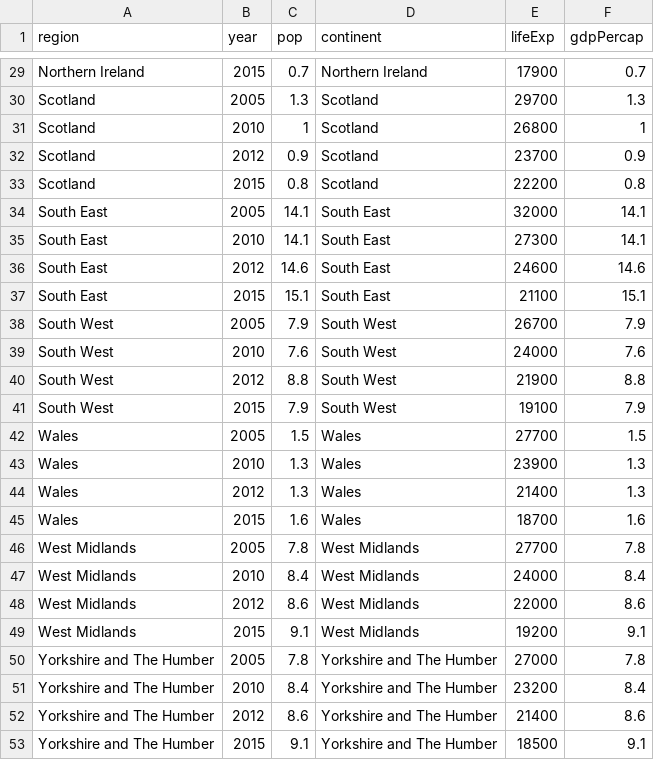
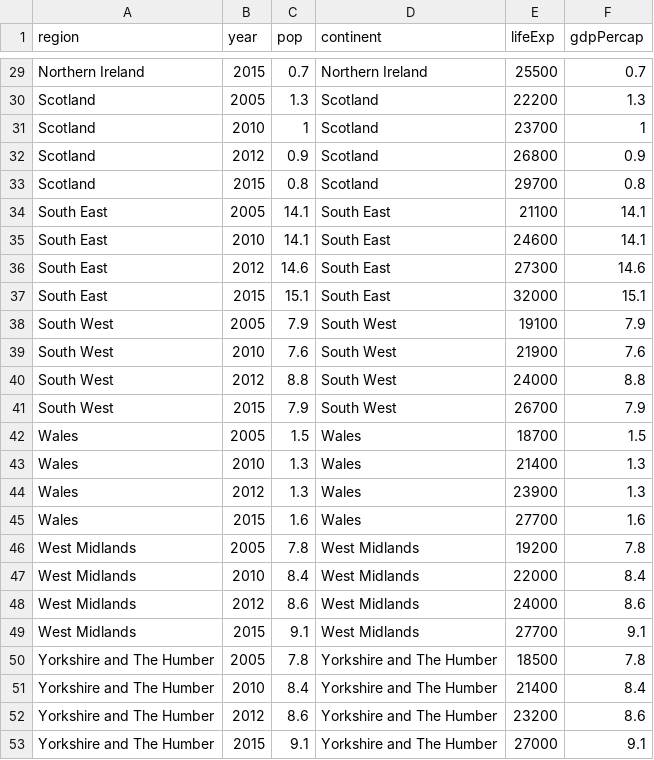
Before and after one commit to Jishenshen/Employment, a CSV file: data/salary.csv, drawn as a sheet; only a part is shown, gaps mark what is left out; the diff covers the shown part only; the diff names each change by its address in the sheet, - before the commit and + after, or states it on an @@ line.

```diff
--- a/data/salary.csv
+++ b/data/salary.csv
-E29 (lifeExp): 17900
+E29 (lifeExp): 25500
-E30 (lifeExp): 29700
+E30 (lifeExp): 22200
-E31 (lifeExp): 26800
+E31 (lifeExp): 23700
-E32 (lifeExp): 23700
+E32 (lifeExp): 26800
-E33 (lifeExp): 22200
+E33 (lifeExp): 29700
-E34 (lifeExp): 32000
+E34 (lifeExp): 21100
-E35 (lifeExp): 27300
+E35 (lifeExp): 24600
-E36 (lifeExp): 24600
+E36 (lifeExp): 27300
-E37 (lifeExp): 21100
+E37 (lifeExp): 32000
-E38 (lifeExp): 26700
+E38 (lifeExp): 19100
-E39 (lifeExp): 24000
+E39 (lifeExp): 21900
-E40 (lifeExp): 21900
+E40 (lifeExp): 24000
-E41 (lifeExp): 19100
+E41 (lifeExp): 26700
-E42 (lifeExp): 27700
+E42 (lifeExp): 18700
-E43 (lifeExp): 23900
+E43 (lifeExp): 21400
-E44 (lifeExp): 21400
+E44 (lifeExp): 23900
-E45 (lifeExp): 18700
+E45 (lifeExp): 27700
-E46 (lifeExp): 27700
+E46 (lifeExp): 19200
-E47 (lifeExp): 24000
+E47 (lifeExp): 22000
-E48 (lifeExp): 22000
+E48 (lifeExp): 24000
-E49 (lifeExp): 19200
+E49 (lifeExp): 27700
-E50 (lifeExp): 27000
+E50 (lifeExp): 18500
-E51 (lifeExp): 23200
+E51 (lifeExp): 21400
-E52 (lifeExp): 21400
+E52 (lifeExp): 23200
-E53 (lifeExp): 18500
+E53 (lifeExp): 27000
```
Also changed, not shown: 27 edited cells elsewhere in this file.
